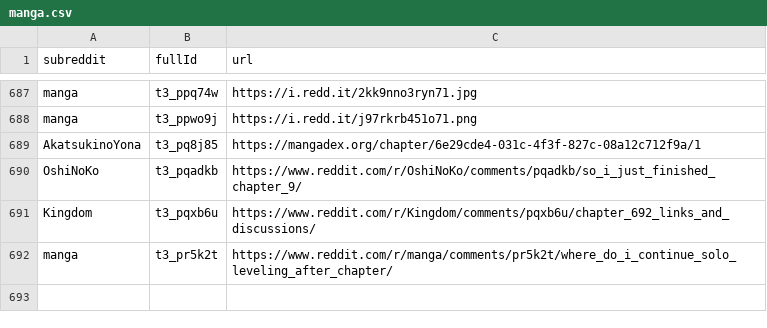
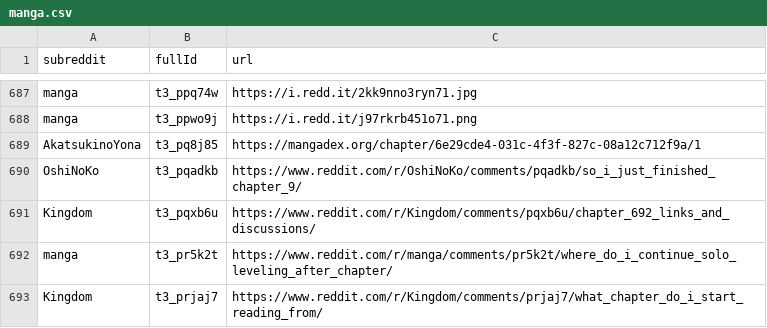
Before and after one commit to dli-invest/finreddit, a CSV file: internal/manga.csv, drawn as a sheet; only a part is shown, gaps mark what is left out.

```diff
--- a/internal/manga.csv
+++ b/internal/manga.csv
@@ -692 +692,2 @@ Kingdom,t3_pqxb6u,https://www.reddit.com/r/Kingdom/comments/pqxb6u/chapter_692_l
 manga,t3_pr5k2t,https://www.reddit.com/r/manga/comments/pr5k2t/where_do_i_continue_solo_leveling_after_chapter/
+Kingdom,t3_prjaj7,https://www.reddit.com/r/Kingdom/comments/prjaj7/what_chapter_do_i_start_reading_from/
```
